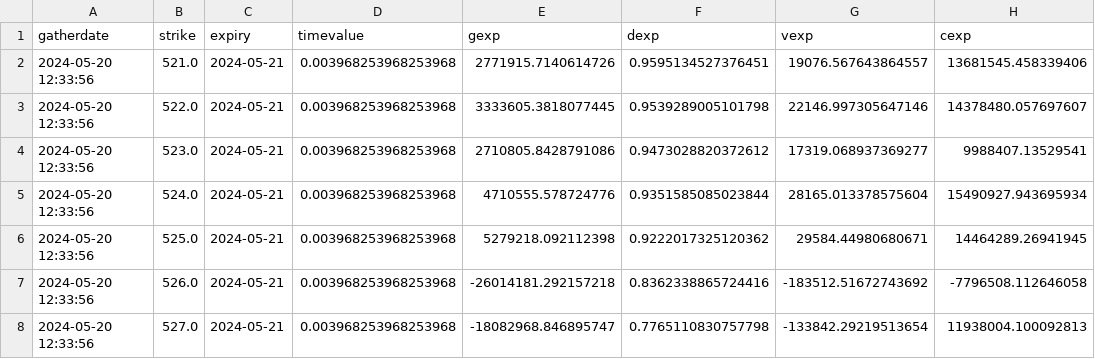
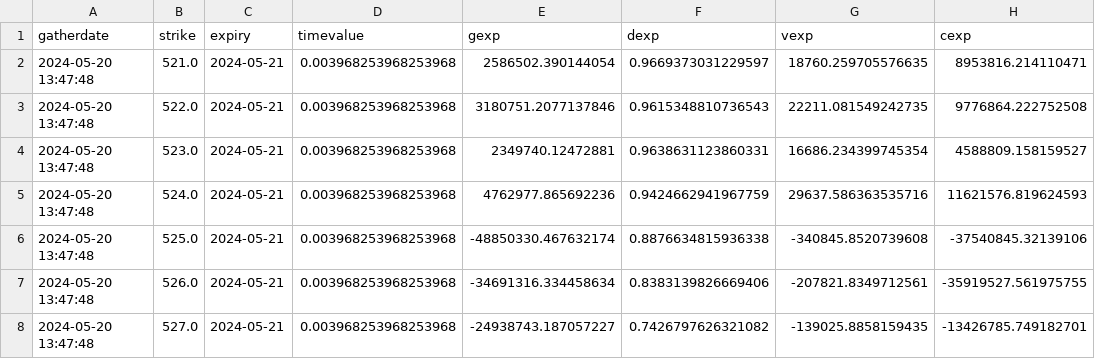
Before and after one commit to marketeyes/dash, a CSV file: data/exposure/spy_exposure.csv, drawn as a sheet; only a part is shown; the diff covers the shown part only.

```diff
--- a/data/exposure/spy_exposure.csv
+++ b/data/exposure/spy_exposure.csv
@@ -1,8 +1,8 @@
 gatherdate,strike,expiry,timevalue,gexp,dexp,vexp,cexp
-2024-05-20 12:33:56,521.0,2024-05-21,0.003968253968253968,2771915.7140614726,0.9595134527376451,19076.567643864557,13681545.458339406
-2024-05-20 12:33:56,522.0,2024-05-21,0.003968253968253968,3333605.3818077445,0.9539289005101798,22146.997305647146,14378480.057697607
-2024-05-20 12:33:56,523.0,2024-05-21,0.003968253968253968,2710805.8428791086,0.9473028820372612,17319.068937369277,9988407.13529541
-2024-05-20 12:33:56,524.0,2024-05-21,0.003968253968253968,4710555.578724776,0.9351585085023844,28165.013378575604,15490927.943695934
-2024-05-20 12:33:56,525.0,2024-05-21,0.003968253968253968,5279218.092112398,0.9222017325120362,29584.44980680671,14464289.26941945
-2024-05-20 12:33:56,526.0,2024-05-21,0.003968253968253968,-26014181.292157218,0.8362338865724416,-183512.51672743692,-7796508.112646058
-2024-05-20 12:33:56,527.0,2024-05-21,0.003968253968253968,-18082968.846895747,0.7765110830757798,-133842.29219513654,11938004.100092813
+2024-05-20 13:47:48,521.0,2024-05-21,0.003968253968253968,2586502.390144054,0.9669373031229597,18760.259705576635,8953816.214110471
+2024-05-20 13:47:48,522.0,2024-05-21,0.003968253968253968,3180751.2077137846,0.9615348810736543,22211.081549242735,9776864.222752508
+2024-05-20 13:47:48,523.0,2024-05-21,0.003968253968253968,2349740.12472881,0.9638631123860331,16686.234399745354,4588809.158159527
+2024-05-20 13:47:48,524.0,2024-05-21,0.003968253968253968,4762977.865692236,0.9424662941967759,29637.586363535716,11621576.819624593
+2024-05-20 13:47:48,525.0,2024-05-21,0.003968253968253968,-48850330.467632174,0.8876634815936338,-340845.8520739608,-37540845.32139106
+2024-05-20 13:47:48,526.0,2024-05-21,0.003968253968253968,-34691316.334458634,0.8383139826669406,-207821.8349712561,-35919527.561975755
+2024-05-20 13:47:48,527.0,2024-05-21,0.003968253968253968,-24938743.187057227,0.7426797626321082,-139025.8858159435,-13426785.749182701
```
Also changed, not shown: 40 edited cells elsewhere in this file, data/exposure/iwm_exposure.csv, data/exposure/qqq_exposure.csv, 13 other files.
